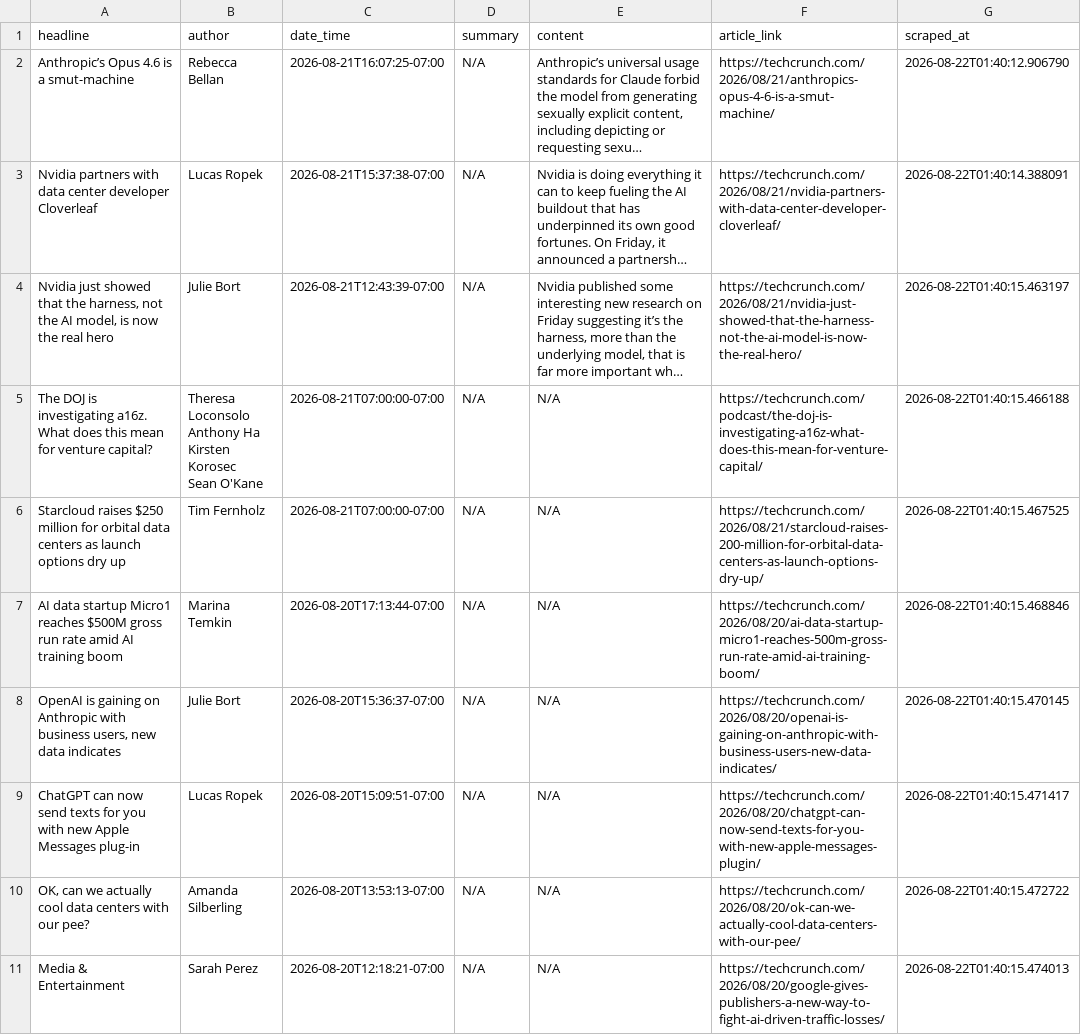
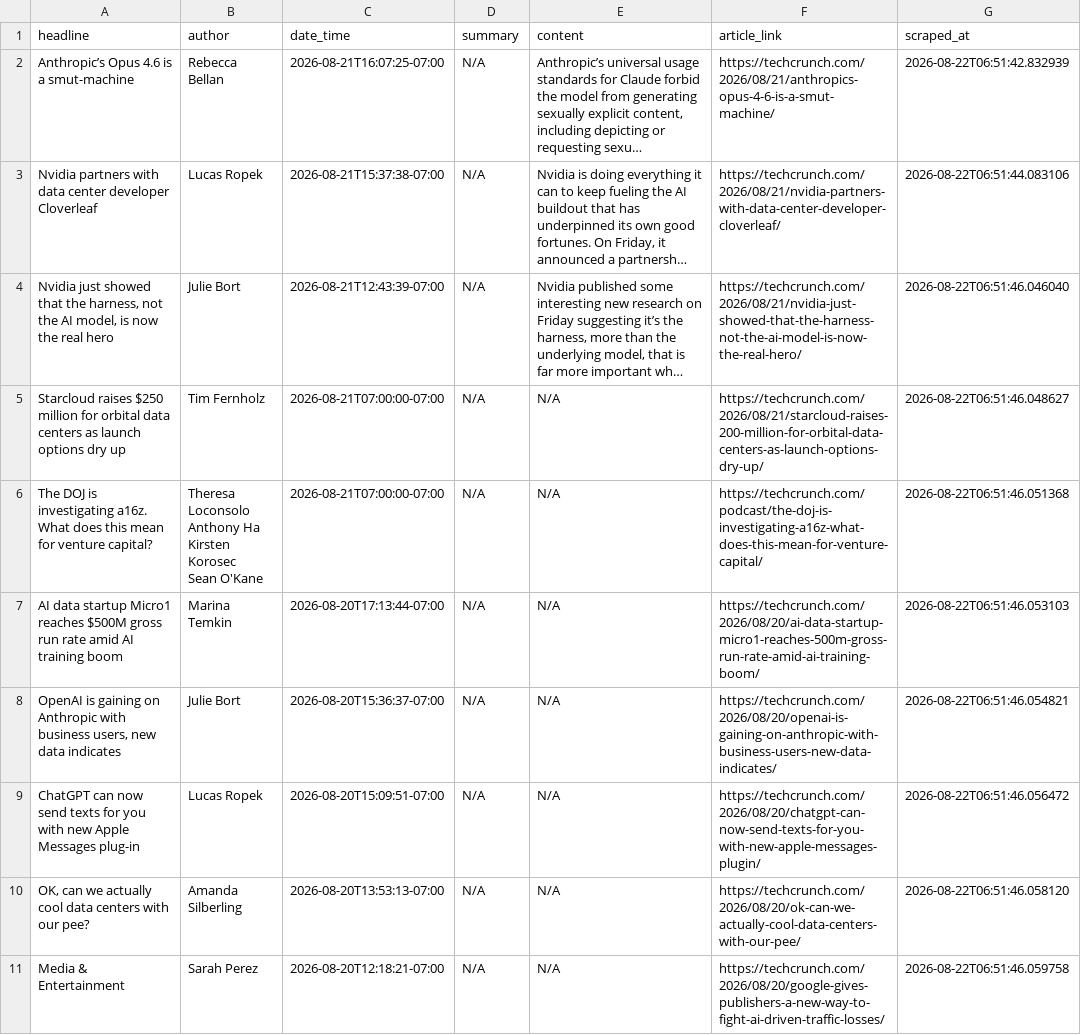
Before and after one commit to rexxgit/webscarpingportfolio, a CSV file: output/news_articles.csv, drawn as a sheet; long unchanged cells end in …; removed rows and columns are numbered as before the commit, all else as after; ↵ is a line break in a cell; the diff names each change by its address in the sheet, - before the commit and + after, or states it on an @@ line.

```diff
--- a/output/news_articles.csv
+++ b/output/news_articles.csv
-G2 (scraped_at): 2026-08-22T01:40:12.906790
+G2 (scraped_at): 2026-08-22T06:51:42.832939
-G3 (scraped_at): 2026-08-22T01:40:14.388091
+G3 (scraped_at): 2026-08-22T06:51:44.083106
-G4 (scraped_at): 2026-08-22T01:40:15.463197
+G4 (scraped_at): 2026-08-22T06:51:46.046040
-row 5: The DOJ is investigating a16z. What does this mean for venture capital? | Theresa Loconsolo ↵ Anthony Ha ↵ Kirsten Korosec ↵ Sean O'Kane | 2026-08-21T07:00:00-07:00 | N/A | N/A | https://techcrunch.com/podcast/the-doj-is-investigating-a16z-what-does-this-mean-for-venture-capital/ | 2026-08-22T01:40:15.466188
-G5 (scraped_at): 2026-08-22T01:40:15.467525
+G5 (scraped_at): 2026-08-22T06:51:46.048627
+row 6: The DOJ is investigating a16z. What does this mean for venture capital? | Theresa Loconsolo ↵ Anthony Ha ↵ Kirsten Korosec ↵ Sean O'Kane | 2026-08-21T07:00:00-07:00 | N/A | N/A | https://techcrunch.com/podcast/the-doj-is-investigating-a16z-what-does-this-mean-for-venture-capital/ | 2026-08-22T06:51:46.051368
-G7 (scraped_at): 2026-08-22T01:40:15.468846
+G7 (scraped_at): 2026-08-22T06:51:46.053103
-G8 (scraped_at): 2026-08-22T01:40:15.470145
+G8 (scraped_at): 2026-08-22T06:51:46.054821
-G9 (scraped_at): 2026-08-22T01:40:15.471417
+G9 (scraped_at): 2026-08-22T06:51:46.056472
-G10 (scraped_at): 2026-08-22T01:40:15.472722
+G10 (scraped_at): 2026-08-22T06:51:46.058120
-G11 (scraped_at): 2026-08-22T01:40:15.474013
+G11 (scraped_at): 2026-08-22T06:51:46.059758
```
Also changed, not shown: 1 other file.
